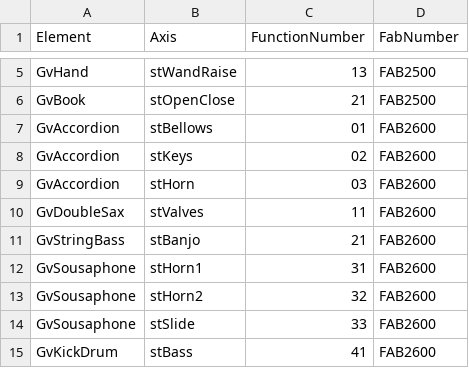
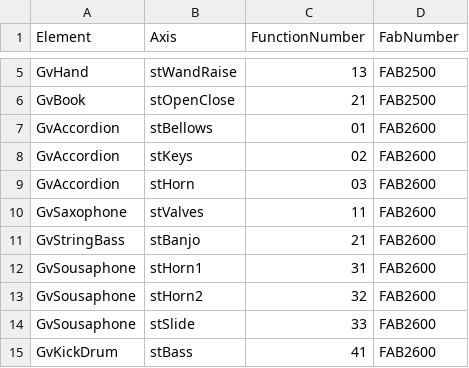
Before and after one commit to EbrahimKaram/AlarmEmbedder, a CSV file: FunctionNumbersAxis.csv, drawn as a sheet; only a part is shown, gaps mark what is left out.

Commit message:
Update FunctionNumbersAxis.csv

```diff
--- a/FunctionNumbersAxis.csv
+++ b/FunctionNumbersAxis.csv
@@ -9,3 +9,3 @@ GvAccordion,stKeys,02,FAB2600
 GvAccordion,stHorn,03,FAB2600
-GvDoubleSax,stValves,11,FAB2600
+GvSaxophone,stValves,11,FAB2600
 GvStringBass,stBanjo,21,FAB2600
```
